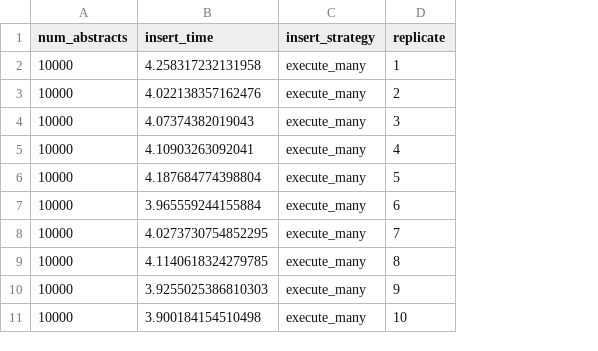
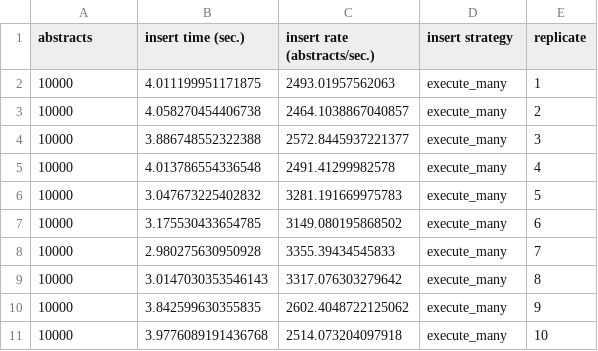
Before and after one commit to gperdrizet/PUBSUM, a CSV file: pubsum/benchmarks/sql_insert/results.csv, drawn as a sheet; only a part is shown; removed rows and columns are numbered as before the commit, all else as after; the diff names each change by its address in the sheet, - before the commit and + after, or states it on an @@ line.

```diff
--- a/pubsum/benchmarks/sql_insert/results.csv
+++ b/pubsum/benchmarks/sql_insert/results.csv
-column B (insert_time), rows 2-11: 4.258317232131958 | 4.022138357162476 | 4.07374382019043 | 4.10903263092041 | 4.187684774398804 | 3.965559244155884 | 4.0273730754852295 | 4.1140618324279785 | 3.9255025386810303 | 3.900184154510498
+column B (insert time (sec.)), rows 2-11: 4.011199951171875 | 4.058270454406738 | 3.886748552322388 | 4.013786554336548 | 3.047673225402832 | 3.175530433654785 | 2.980275630950928 | 3.0147030353546143 | 3.842599630355835 | 3.9776089191436768
+column C (insert rate (abstracts/sec.)), rows 2-11: 2493.01957562063 | 2464.1038867040857 | 2572.8445937221377 | 2491.41299982578 | 3281.191669975783 | 3149.080195868502 | 3355.39434545833 | 3317.076303279642 | 2602.4048722125062 | 2514.073204097918
-A1: num_abstracts
+A1: abstracts
-D1: insert_strategy
+D1: insert strategy
```
Also changed, not shown: pubsum/benchmarks/huggingface_device_map/results.csv, pubsum/benchmarks/load_summarize_insert/results.csv, 6 other files.
